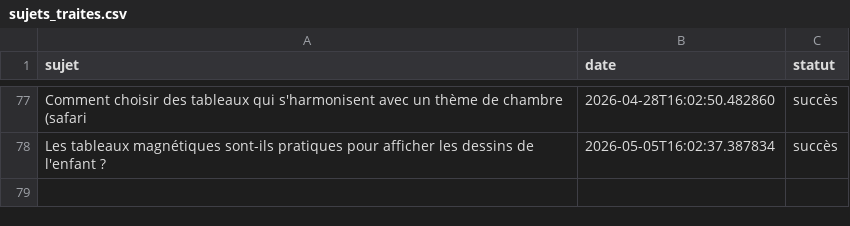
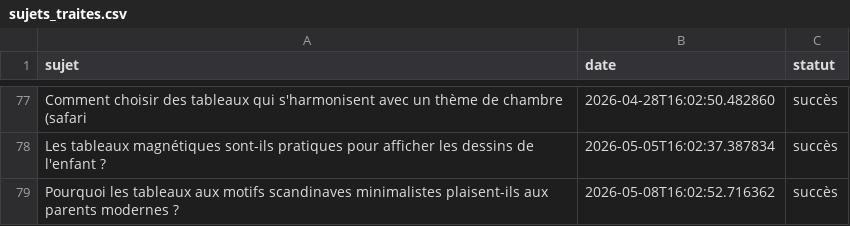
Before and after one commit to Metalosmose21/Chambre-d-enfant-1, a CSV file: sujets_traites.csv, drawn as a sheet; only a part is shown, gaps mark what is left out.

```diff
--- a/sujets_traites.csv
+++ b/sujets_traites.csv
@@ -78 +78,2 @@ Comment choisir des tableaux qui s'harmonisent avec un thème de chambre (safari
 Les tableaux magnétiques sont-ils pratiques pour afficher les dessins de l'enfant ?,2026-05-05T16:02:37.387834,succès
+Pourquoi les tableaux aux motifs scandinaves minimalistes plaisent-ils aux parents modernes ?,2026-05-08T16:02:52.716362,succès
```
Also changed, not shown: sujets.csv.
